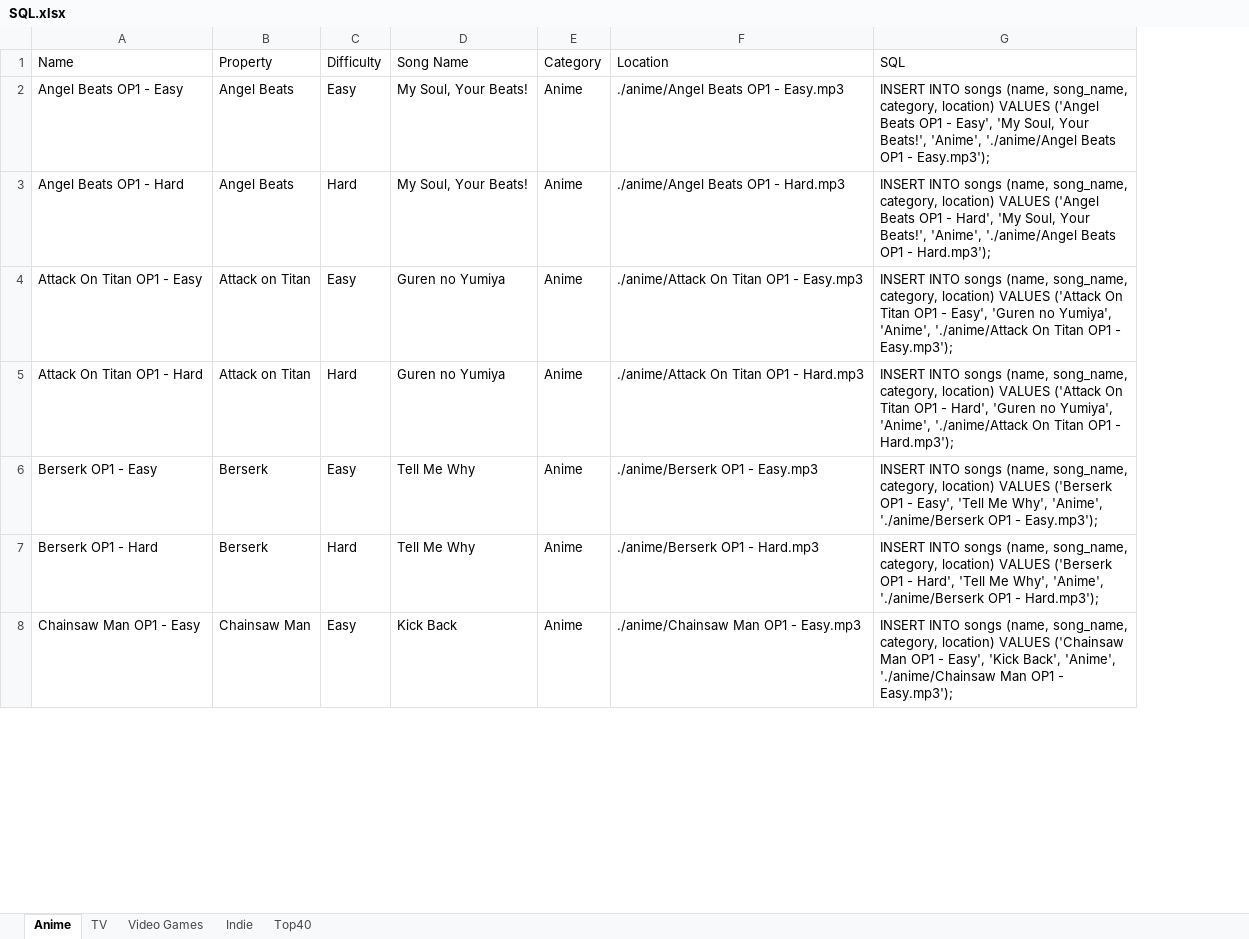
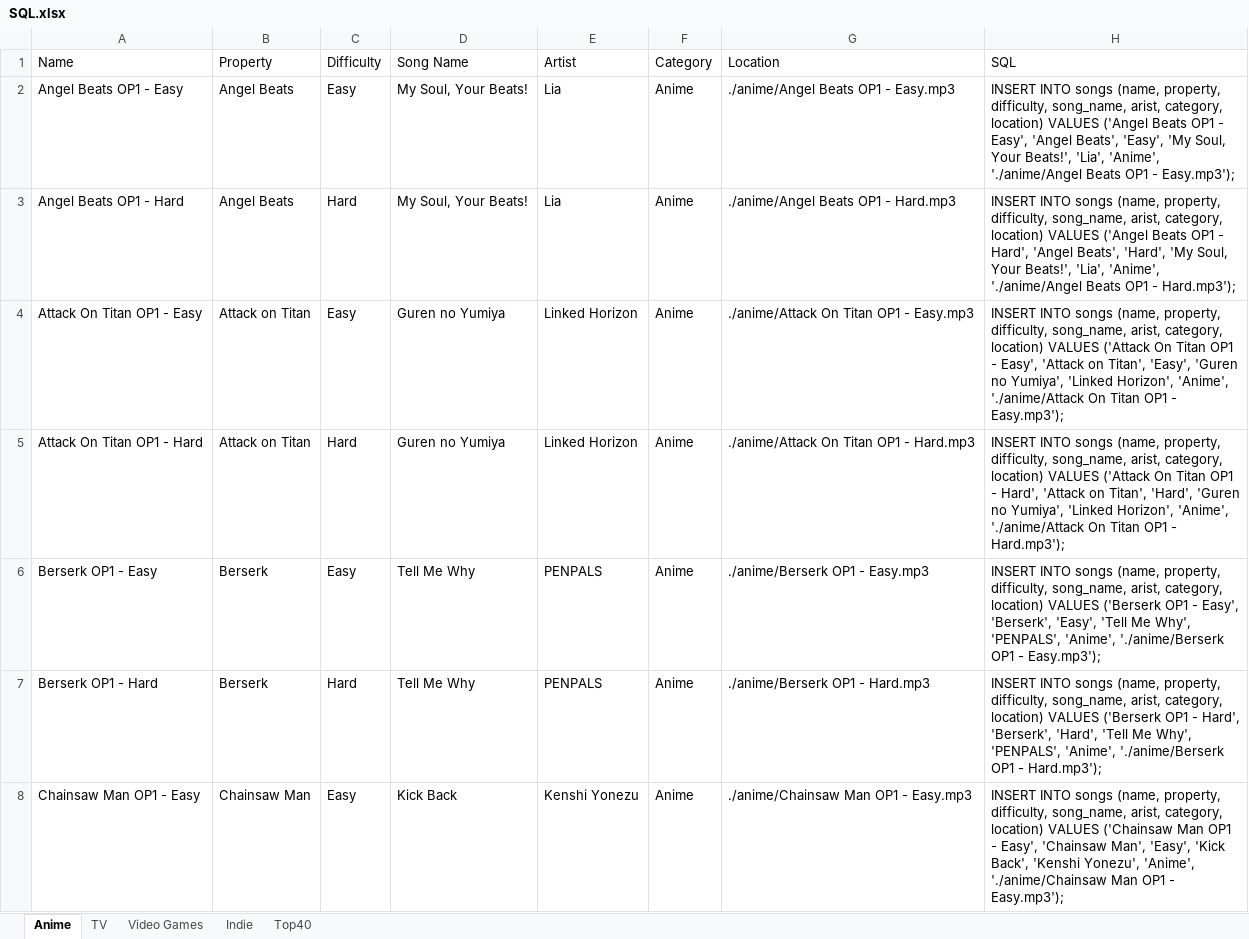
Before and after one commit to LyonsXII/Online-Game, an Excel workbook: SQL.xlsx, sheet Anime, drawn as a sheet; only a part is shown; values as stored, in another font and other column widths than the file's, no borders; addresses are those after the commit; the diff covers the shown part only; the diff names each change by its address in the sheet, - before the commit and + after, or states it on an @@ line.

```diff
--- a/SQL.xlsx (sheet Anime)
+++ b/SQL.xlsx (sheet Anime)
+column E (Artist), rows 2-8: Lia | Lia | Linked Horizon | Linked Horizon | PENPALS | PENPALS | Kenshi Yonezu
-H2 (SQL): …songs (name, song_name, category, location) VALUES ('Angel Beats OP1 - Easy', 'My Soul, Your Beats!', 'Anime', './anime/Angel…
+H2 (SQL): …songs (name, property, difficulty, song_name, arist, category, location) VALUES ('Angel Beats OP1 - Easy', 'Angel Beats', 'Easy', 'My Soul, Your Beats!', 'Lia', 'Anime', './anime/Angel…
-H3 (SQL): …songs (name, song_name, category, location) VALUES ('Angel Beats OP1 - Hard', 'My Soul, Your Beats!', 'Anime', './anime/Angel…
+H3 (SQL): …songs (name, property, difficulty, song_name, arist, category, location) VALUES ('Angel Beats OP1 - Hard', 'Angel Beats', 'Hard', 'My Soul, Your Beats!', 'Lia', 'Anime', './anime/Angel…
-H4 (SQL): …songs (name, song_name, category, location) VALUES ('Attack On Titan OP1 - Easy', 'Guren no Yumiya', 'Anime', './anime/Attack…
+H4 (SQL): …songs (name, property, difficulty, song_name, arist, category, location) VALUES ('Attack On Titan OP1 - Easy', 'Attack on Titan', 'Easy', 'Guren no Yumiya', 'Linked Horizon', 'Anime', './anime/Attack…
-H5 (SQL): …songs (name, song_name, category, location) VALUES ('Attack On Titan OP1 - Hard', 'Guren no Yumiya', 'Anime', './anime/Attack…
+H5 (SQL): …songs (name, property, difficulty, song_name, arist, category, location) VALUES ('Attack On Titan OP1 - Hard', 'Attack on Titan', 'Hard', 'Guren no Yumiya', 'Linked Horizon', 'Anime', './anime/Attack…
-H6 (SQL): …songs (name, song_name, category, location) VALUES ('Berserk OP1 - Easy', 'Tell Me Why', 'Anime', './anime/Berserk…
+H6 (SQL): …songs (name, property, difficulty, song_name, arist, category, location) VALUES ('Berserk OP1 - Easy', 'Berserk', 'Easy', 'Tell Me Why', 'PENPALS', 'Anime', './anime/Berserk…
-H7 (SQL): …songs (name, song_name, category, location) VALUES ('Berserk OP1 - Hard', 'Tell Me Why', 'Anime', './anime/Berserk…
+H7 (SQL): …songs (name, property, difficulty, song_name, arist, category, location) VALUES ('Berserk OP1 - Hard', 'Berserk', 'Hard', 'Tell Me Why', 'PENPALS', 'Anime', './anime/Berserk…
-H8 (SQL): …songs (name, song_name, category, location) VALUES ('Chainsaw Man OP1 - Easy', 'Kick Back', 'Anime', './anime/Chainsaw…
+H8 (SQL): …songs (name, property, difficulty, song_name, arist, category, location) VALUES ('Chainsaw Man OP1 - Easy', 'Chainsaw Man', 'Easy', 'Kick Back', 'Kenshi Yonezu', 'Anime', './anime/Chainsaw…
```
Also changed, not shown: 10 added rows and 25 edited cells elsewhere in this sheet, formulas that keep their value, 21 other files.
